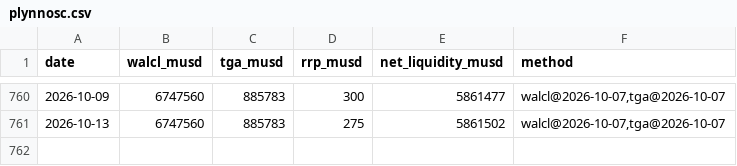
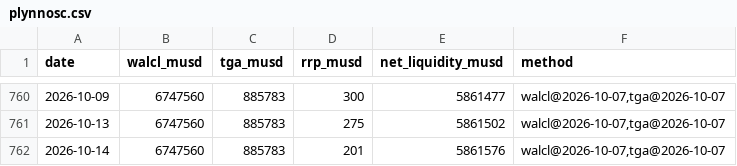
Before and after one commit to capitalflowai-app/capitalflowai-app.github.io, a CSV file: archiwum/plynnosc.csv, drawn as a sheet; only a part is shown, gaps mark what is left out.

```diff
--- a/archiwum/plynnosc.csv
+++ b/archiwum/plynnosc.csv
@@ -761 +761,2 @@ date,walcl_musd,tga_musd,rrp_musd,net_liquidity_musd,method
 2026-10-13,6747560,885783,275,5861502,"walcl@2026-10-07,tga@2026-10-07"
+2026-10-14,6747560,885783,201,5861576,"walcl@2026-10-07,tga@2026-10-07"
```
Also changed, not shown: archiwum/krypto-dziennik.csv, archiwum/stablecoiny-eth.csv, 7 other files.
